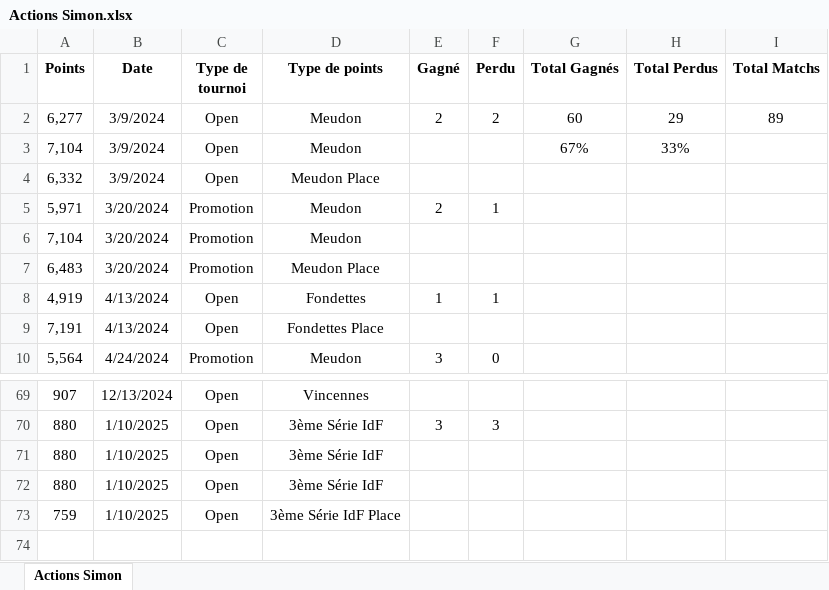
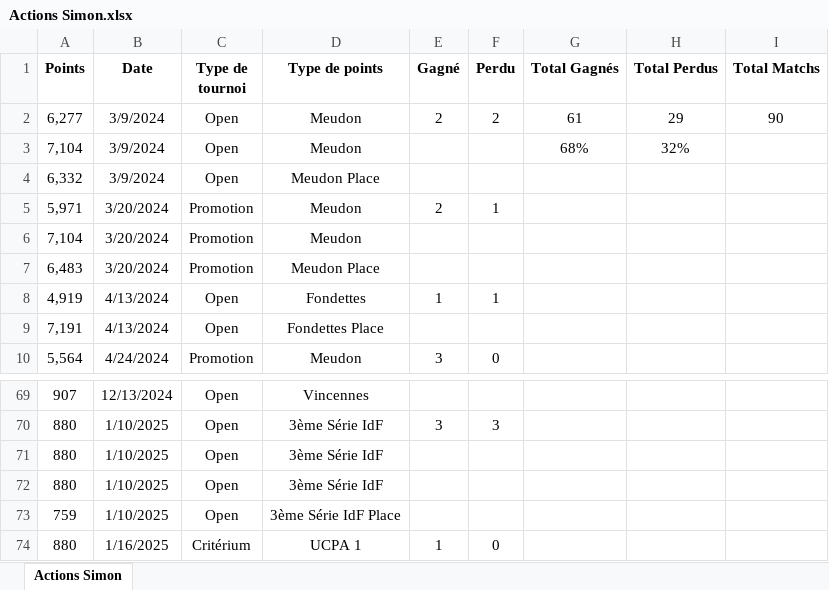
Before and after one commit to kazar-sys/Squash-Data, an Excel workbook: Data/Actions Simon.xlsx, sheet Actions Simon, drawn as a sheet; only a part is shown, gaps mark what is left out; values as stored, in another font and other column widths than the file's, no borders; the diff names each change by its address in the sheet, - before the commit and + after, or states it on an @@ line.

Commit message:
ajout action criterium ucpa 1

```diff
--- a/Data/Actions Simon.xlsx (sheet Actions Simon)
+++ b/Data/Actions Simon.xlsx (sheet Actions Simon)
-G2 (Total Gagnés): 60
+G2 (Total Gagnés): 61
-I2 (Total Matchs): 89
+I2 (Total Matchs): 90
-G3 (Total Gagnés): 67%
+G3 (Total Gagnés): 68%
-H3 (Total Perdus): 33%
+H3 (Total Perdus): 32%
+row 74: 880 | 1/16/2025 | Critérium | UCPA 1 | 1 | 0
```
